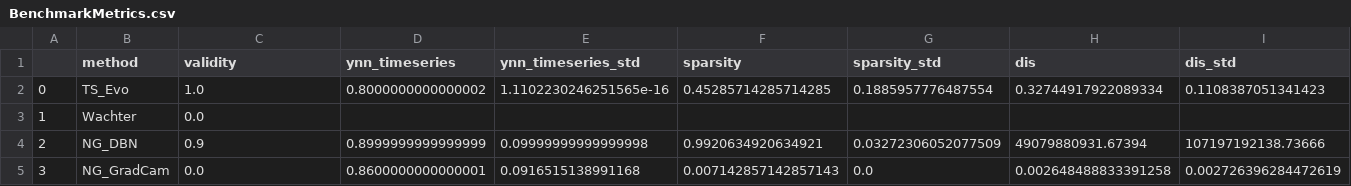
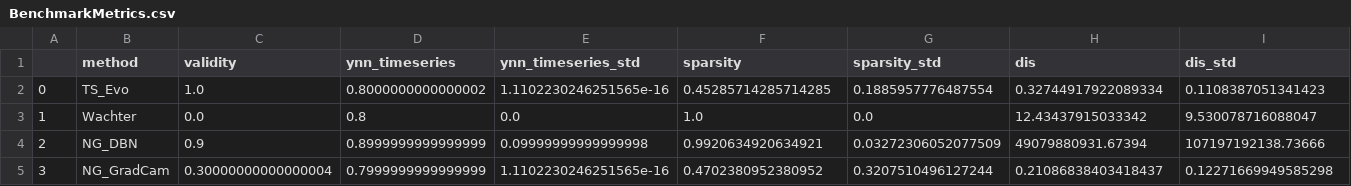
Before and after one commit to JHoelli/TSEvo, a CSV file: Results/Benchmarking/ECG5000/BenchmarkMetrics.csv, drawn as a sheet.

```diff
--- a/Results/Benchmarking/ECG5000/BenchmarkMetrics.csv
+++ b/Results/Benchmarking/ECG5000/BenchmarkMetrics.csv
@@ -2,4 +2,4 @@
 0,TS_Evo,1.0,0.8000000000000002,1.1102230246251565e-16,0.45285714285714285,0.1885957776487554,0.32744917922089334,0.1108387051341423
-1,Wachter,0.0,,,,,,
+1,Wachter,0.0,0.8,0.0,1.0,0.0,12.43437915033342,9.530078716088047
 2,NG_DBN,0.9,0.8999999999999999,0.09999999999999998,0.9920634920634921,0.03272306052077509,49079880931.67394,107197192138.73666
-3,NG_GradCam,0.0,0.8600000000000001,0.0916515138991168,0.007142857142857143,0.0,0.002648488833391258,0.002726396284472619
+3,NG_GradCam,0.30000000000000004,0.7999999999999999,1.1102230246251565e-16,0.4702380952380952,0.3207510496127244,0.21086838403418437,0.12271669949585298
```
Also changed, not shown: Results/Benchmarking/CBF/BenchmarkMetrics.csv, Results/Benchmarking/ElectricDevices/BenchmarkMetrics.csv, 48 other files.
